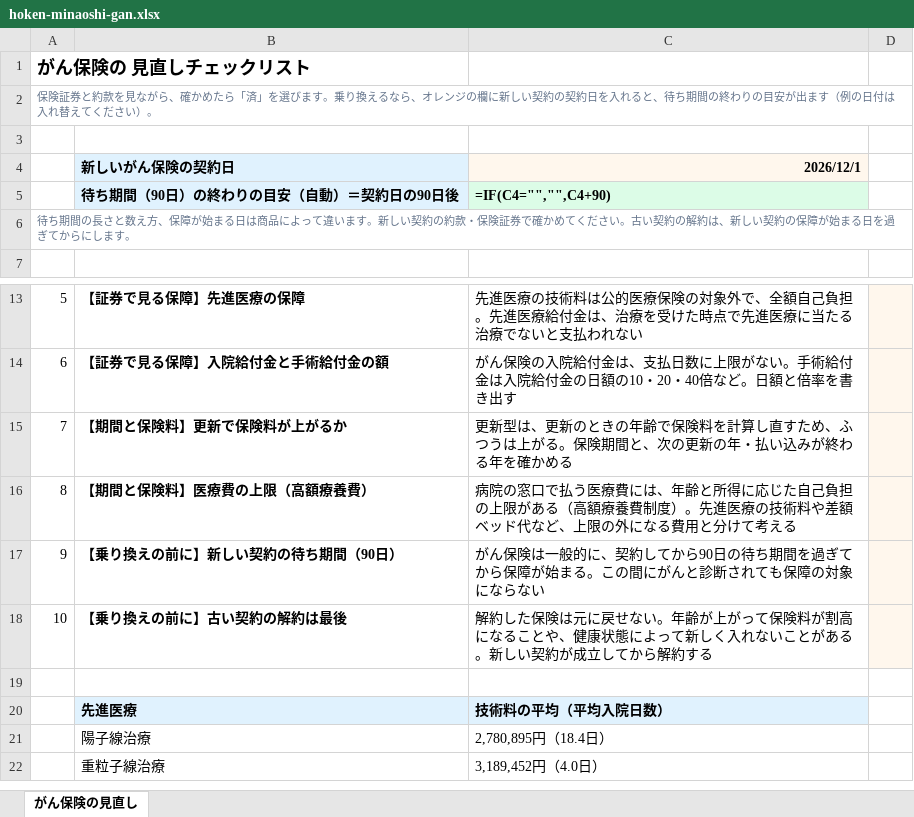
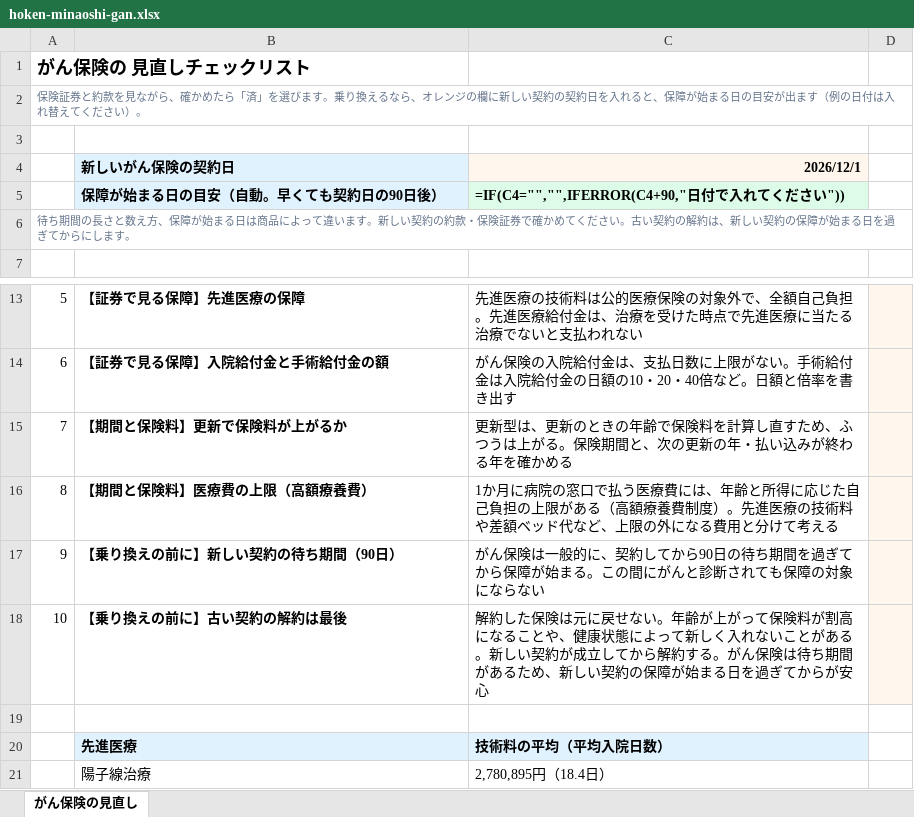
Before and after one commit to masatomorishima-qpick/tsuginote-navi-web, an Excel workbook: public/downloads/hoken-minaoshi-gan.xlsx, sheet がん保険の見直し, drawn as a sheet; only a part is shown, gaps mark what is left out; the shorter side is filled out with more unchanged rows; values as stored, in another font and other column widths than the file's, no borders; formulas without a stored value are shown as written; removed rows and columns are numbered as before the commit, all else as after; the diff names each change by its address in the sheet, - before the commit and + after, or states it on an @@ line.

```diff
--- a/public/downloads/hoken-minaoshi-gan.xlsx (sheet がん保険の見直し)
+++ b/public/downloads/hoken-minaoshi-gan.xlsx (sheet がん保険の見直し)
-A2: …れると、待ち期間の終わりの目安が…
+A2: …れると、保障が始まる日の目安が…
-row 5:  | 待ち期間（90日）の終わりの目安（自動）＝契約日の90日後 | =IF(C4="","",C4+90)
+row 5:  | 保障が始まる日の目安（自動。早くても契約日の90日後） | =IF(C4="","",IFERROR(C4+90,"日付で入れてください"))
-C16 (2026/12/1): 病院の窓…
+C16 (2026/12/1): 1か月に病院の窓…
-C18 (2026/12/1): …解約する
+C18 (2026/12/1): …解約する。がん保険は待ち期間があるため、新しい契約の保障が始まる日を過ぎてからが安心
```
Also changed, not shown: 7 other files.
